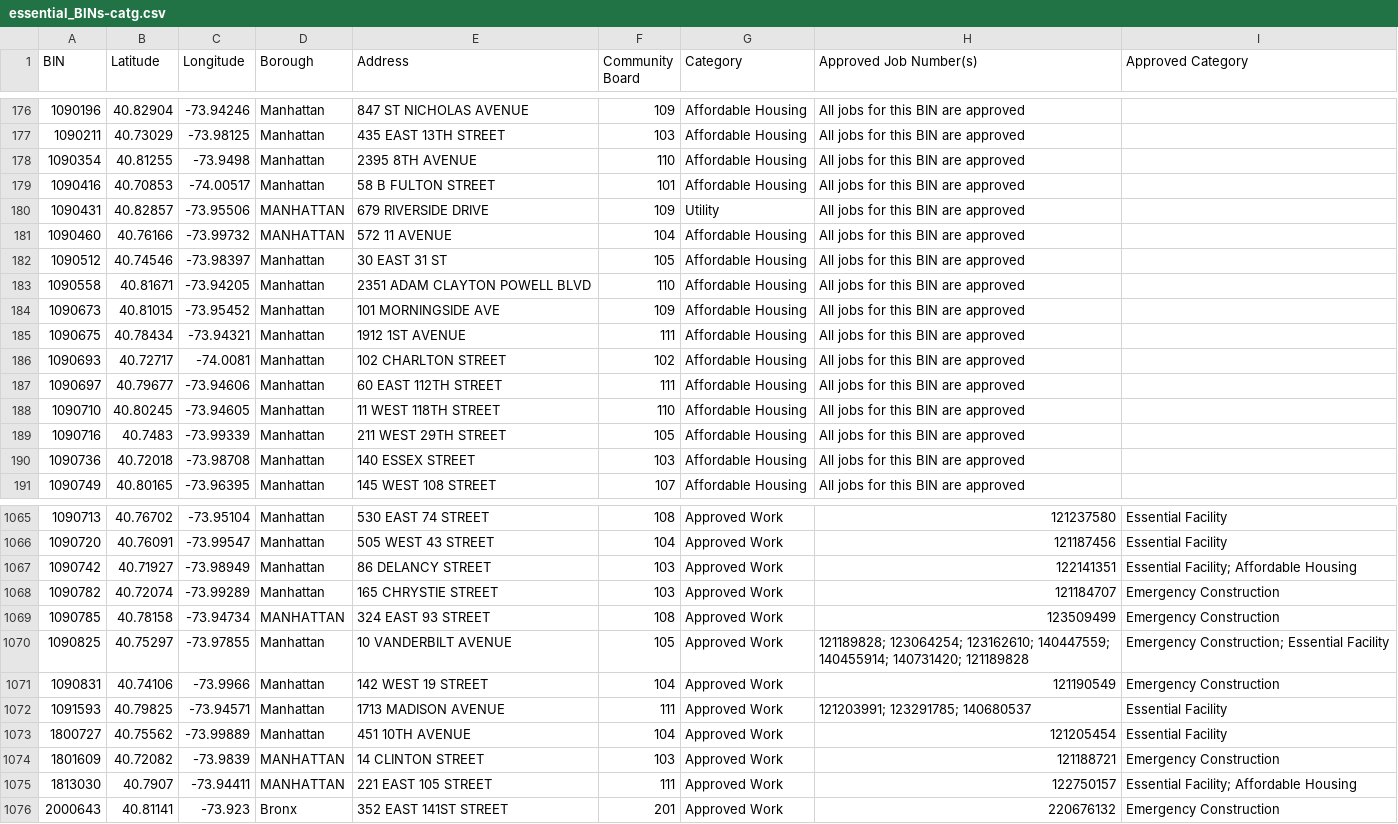
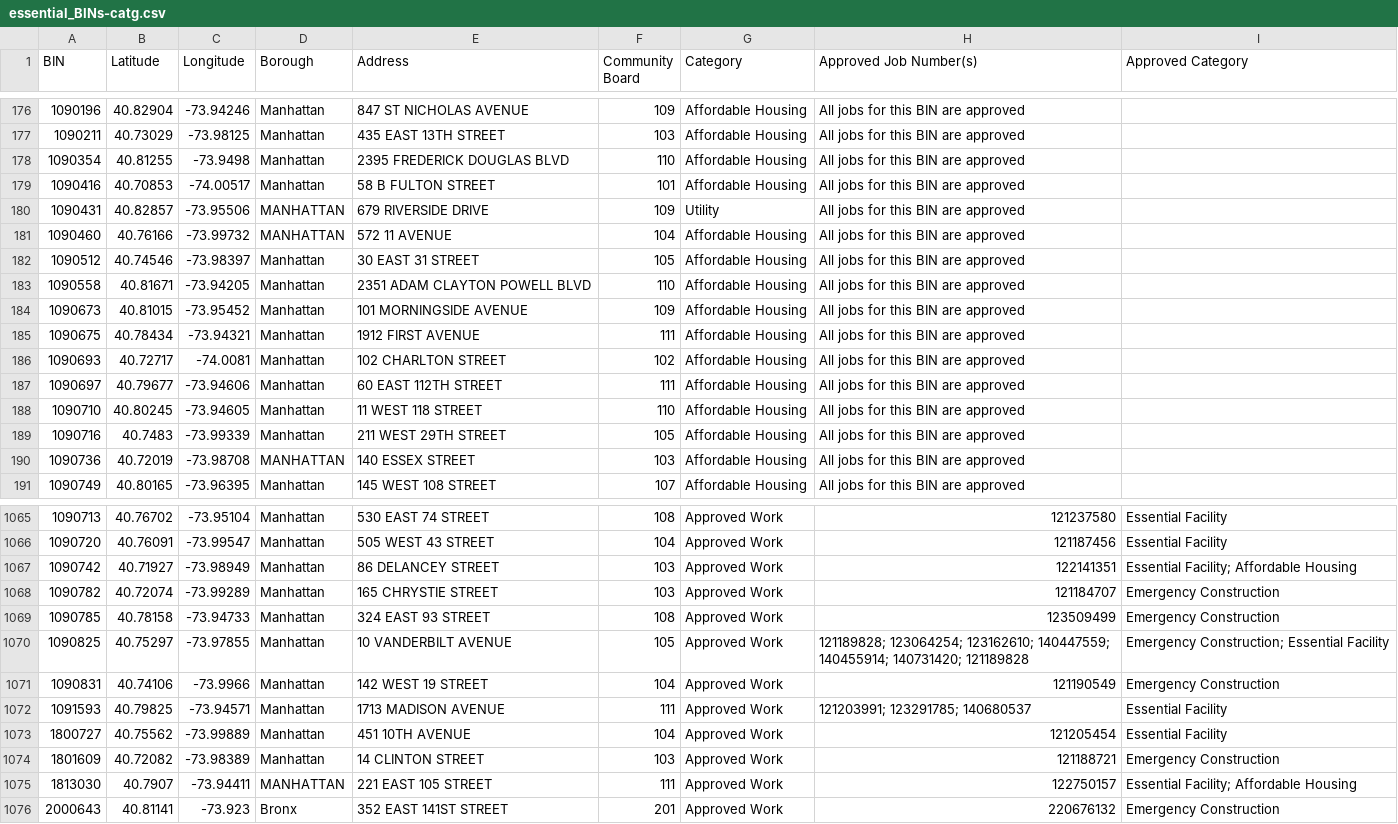
Before and after one commit to NYCDOB/EssentialActiveConstruction, a CSV file: data/essential_BINs-catg.csv, drawn as a sheet; only a part is shown, gaps mark what is left out; the diff covers the shown part only.

```diff
--- a/data/essential_BINs-catg.csv
+++ b/data/essential_BINs-catg.csv
@@ -177,3 +177,3 @@ BIN,Latitude,Longitude,Borough,Address,Community Board,Category,Approved Job Num
 1090211,40.73029,-73.98125,Manhattan,435 EAST 13TH STREET,103,Affordable Housing,All jobs for this BIN are approved,
-1090354,40.81255,-73.9498,Manhattan,2395 8TH AVENUE,110,Affordable Housing,All jobs for this BIN are approved,
+1090354,40.81255,-73.9498,Manhattan,2395 FREDERICK DOUGLAS BLVD,110,Affordable Housing,All jobs for this BIN are approved,
 1090416,40.70853,-74.00517,Manhattan,58 B FULTON STREET,101,Affordable Housing,All jobs for this BIN are approved,
@@ -181,11 +181,11 @@ BIN,Latitude,Longitude,Borough,Address,Community Board,Category,Approved Job Num
 1090460,40.76166,-73.99732,MANHATTAN,572 11 AVENUE,104,Affordable Housing,All jobs for this BIN are approved,
-1090512,40.74546,-73.98397,Manhattan,30 EAST 31 ST,105,Affordable Housing,All jobs for this BIN are approved,
+1090512,40.74546,-73.98397,Manhattan,30 EAST 31 STREET,105,Affordable Housing,All jobs for this BIN are approved,
 1090558,40.81671,-73.94205,Manhattan,2351 ADAM CLAYTON POWELL BLVD,110,Affordable Housing,All jobs for this BIN are approved,
-1090673,40.81015,-73.95452,Manhattan,101 MORNINGSIDE AVE,109,Affordable Housing,All jobs for this BIN are approved,
-1090675,40.78434,-73.94321,Manhattan,1912 1ST AVENUE,111,Affordable Housing,All jobs for this BIN are approved,
+1090673,40.81015,-73.95452,Manhattan,101 MORNINGSIDE AVENUE,109,Affordable Housing,All jobs for this BIN are approved,
+1090675,40.78434,-73.94321,Manhattan,1912 FIRST AVENUE,111,Affordable Housing,All jobs for this BIN are approved,
 1090693,40.72717,-74.0081,Manhattan,102 CHARLTON STREET,102,Affordable Housing,All jobs for this BIN are approved,
 1090697,40.79677,-73.94606,Manhattan,60 EAST 112TH STREET,111,Affordable Housing,All jobs for this BIN are approved,
-1090710,40.80245,-73.94605,Manhattan,11 WEST 118TH STREET,110,Affordable Housing,All jobs for this BIN are approved,
+1090710,40.80245,-73.94605,Manhattan,11 WEST 118 STREET,110,Affordable Housing,All jobs for this BIN are approved,
 1090716,40.7483,-73.99339,Manhattan,211 WEST 29TH STREET,105,Affordable Housing,All jobs for this BIN are approved,
-1090736,40.72018,-73.98708,Manhattan,140 ESSEX STREET,103,Affordable Housing,All jobs for this BIN are approved,
+1090736,40.72019,-73.98708,MANHATTAN,140 ESSEX STREET,103,Affordable Housing,All jobs for this BIN are approved,
 1090749,40.80165,-73.96395,Manhattan,145 WEST 108 STREET,107,Affordable Housing,All jobs for this BIN are approved,
@@ -1066,5 +1066,5 @@ BIN,Latitude,Longitude,Borough,Address,Community Board,Category,Approved Job Num
 1090720,40.76091,-73.99547,Manhattan,505 WEST 43 STREET,104,Approved Work,121187456,Essential Facility
-1090742,40.71927,-73.98949,Manhattan,86 DELANCY STREET,103,Approved Work,122141351,Essential Facility; Affordable Housing
+1090742,40.71927,-73.98949,Manhattan,86 DELANCEY STREET,103,Approved Work,122141351,Essential Facility; Affordable Housing
 1090782,40.72074,-73.99289,Manhattan,165 CHRYSTIE STREET,103,Approved Work,121184707,Emergency Construction
-1090785,40.78158,-73.94734,MANHATTAN,324 EAST 93 STREET,108,Approved Work,123509499,Emergency Construction
+1090785,40.78158,-73.94733,Manhattan,324 EAST 93 STREET,108,Approved Work,123509499,Emergency Construction
 1090825,40.75297,-73.97855,Manhattan,10 VANDERBILT AVENUE,105,Approved Work,121189828; 123064254; 123162610; 140447559; 140455914; 140731420; 121189828,Emergency Construction; Essential Facility
@@ -1073,3 +1073,3 @@ BIN,Latitude,Longitude,Borough,Address,Community Board,Category,Approved Job Num
 1800727,40.75562,-73.99889,Manhattan,451 10TH AVENUE,104,Approved Work,121205454,Essential Facility
-1801609,40.72082,-73.9839,MANHATTAN,14 CLINTON STREET,103,Approved Work,121188721,Emergency Construction
+1801609,40.72082,-73.98389,Manhattan,14 CLINTON STREET,103,Approved Work,121188721,Emergency Construction
 1813030,40.7907,-73.94411,MANHATTAN,221 EAST 105 STREET,111,Approved Work,122750157,Essential Facility; Affordable Housing
```
Also changed, not shown: 1 added row and 117 edited cells elsewhere in this file, 1 other file.
